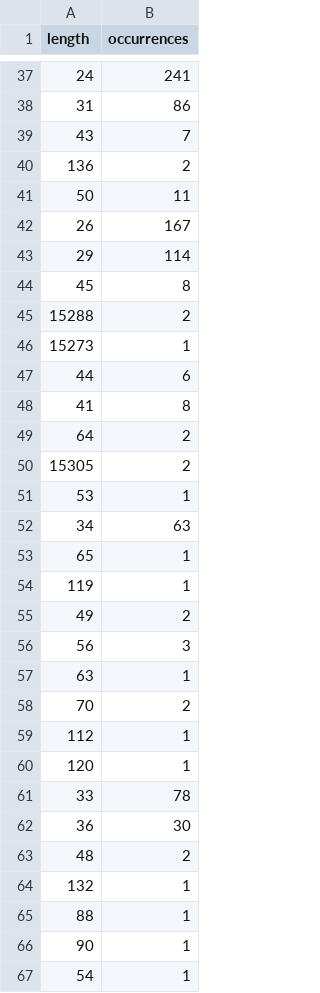
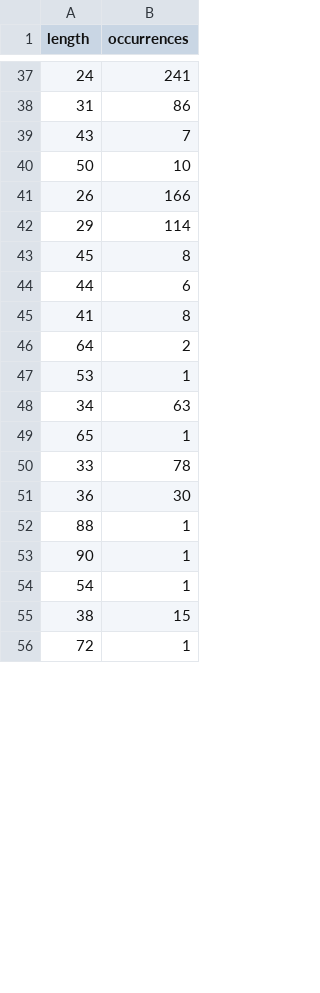
Before and after one commit to lukeitslukas/CMP320, a CSV file: gmailpass/PasswordLenOutput.csv, drawn as a sheet; only a part is shown, gaps mark what is left out; the shorter side is filled out with more unchanged rows; the diff covers the shown part only.

Commit message:
fix gmail

```diff
--- a/gmailpass/PasswordLenOutput.csv
+++ b/gmailpass/PasswordLenOutput.csv
@@ -39,9 +39,6 @@ length, occurrences
 43, 7
-136, 2
-50, 11
-26, 167
+50, 10
+26, 166
 29, 114
 45, 8
-15288, 2
-15273, 1
 44, 6
@@ -49,3 +46,2 @@ length, occurrences
 64, 2
-15305, 2
 53, 1
@@ -53,13 +49,4 @@ length, occurrences
 65, 1
-119, 1
-49, 2
-56, 3
-63, 1
-70, 2
-112, 1
-120, 1
 33, 78
 36, 30
-48, 2
-132, 1
 88, 1
```
Also changed, not shown: 1 added row, 1 removed row and 10 edited cells elsewhere in this file, 2 other files.
